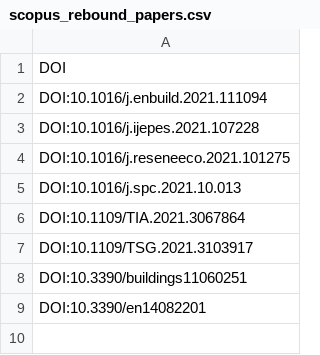
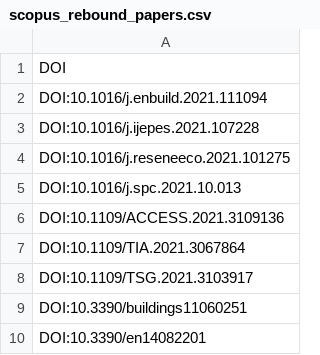
Before and after one commit to newtein/rebound_effects, a CSV file: output_files/scopus_rebound_papers.csv, drawn as a sheet; the diff names each change by its address in the sheet, - before the commit and + after, or states it on an @@ line.

```diff
--- a/output_files/scopus_rebound_papers.csv
+++ b/output_files/scopus_rebound_papers.csv
+row 6: DOI:10.1109/ACCESS.2021.3109136
```
Also changed, not shown: 4 other files.
